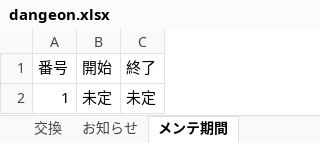
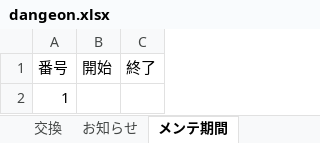
Before and after one commit to aodao-1213/pazudora-search, an Excel workbook: dangeon.xlsx, sheet メンテ期間, drawn as a sheet; values as stored, in another font and other column widths than the file's, no borders; the diff names each change by its address in the sheet, - before the commit and + after, or states it on an @@ line.

Commit message:
Add files via upload

```diff
--- a/dangeon.xlsx (sheet メンテ期間)
+++ b/dangeon.xlsx (sheet メンテ期間)
-B2 (開始): 未定
+B2 (開始): (empty)
-C2 (終了): 未定
+C2 (終了): (empty)
```
